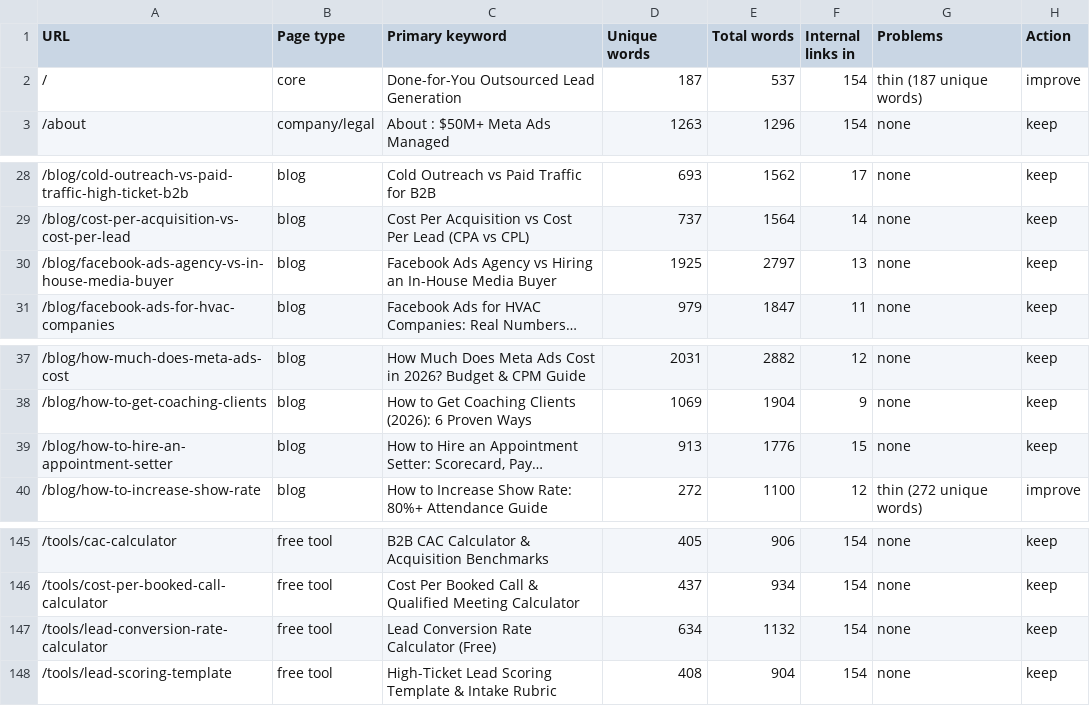
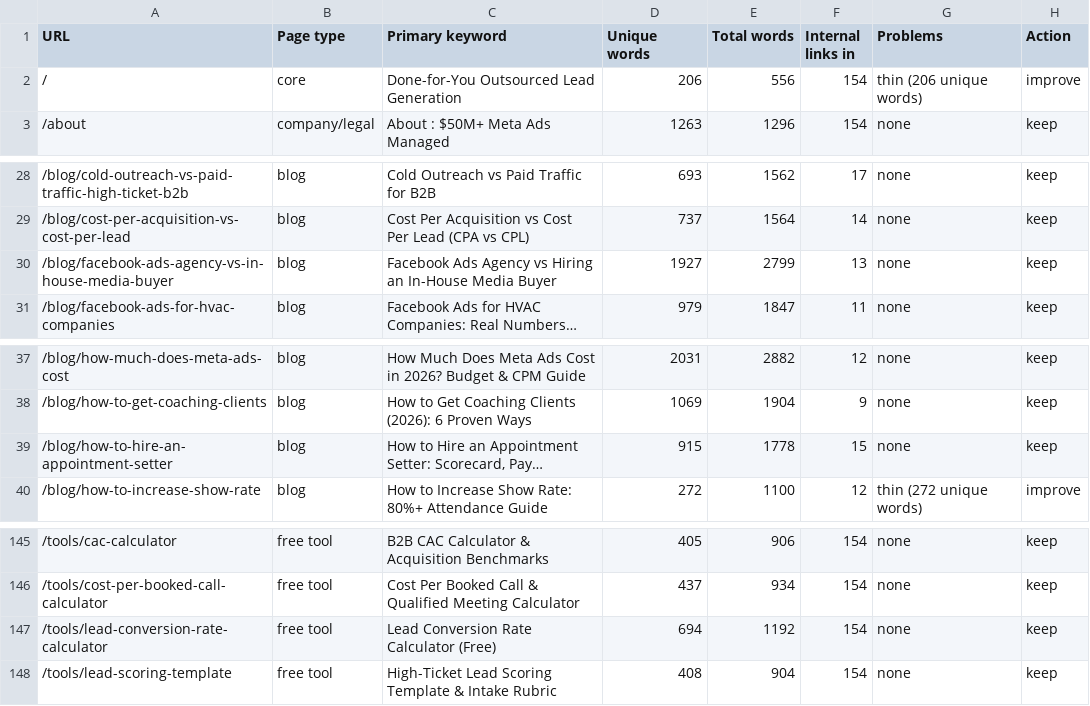
Before and after one commit to devsynxoffical/qualifyleadsx.com, a CSV file: reports/playbook-audit.csv, drawn as a sheet; only a part is shown, gaps mark what is left out; long unchanged cells end in …; the diff names each change by its address in the sheet, - before the commit and + after, or states it on an @@ line.

```diff
--- a/reports/playbook-audit.csv
+++ b/reports/playbook-audit.csv
-D2 (Unique words): 187
+D2 (Unique words): 206
-E2 (Total words): 537
+E2 (Total words): 556
-G2 (Problems): thin (187 unique words)
+G2 (Problems): thin (206 unique words)
-D30 (Unique words): 1925
+D30 (Unique words): 1927
-E30 (Total words): 2797
+E30 (Total words): 2799
-D39 (Unique words): 913
+D39 (Unique words): 915
-E39 (Total words): 1776
+E39 (Total words): 1778
-D147 (Unique words): 634
+D147 (Unique words): 694
-E147 (Total words): 1132
+E147 (Total words): 1192
```
Also changed, not shown: reports/recovery-tracker.csv, 5 other files.
